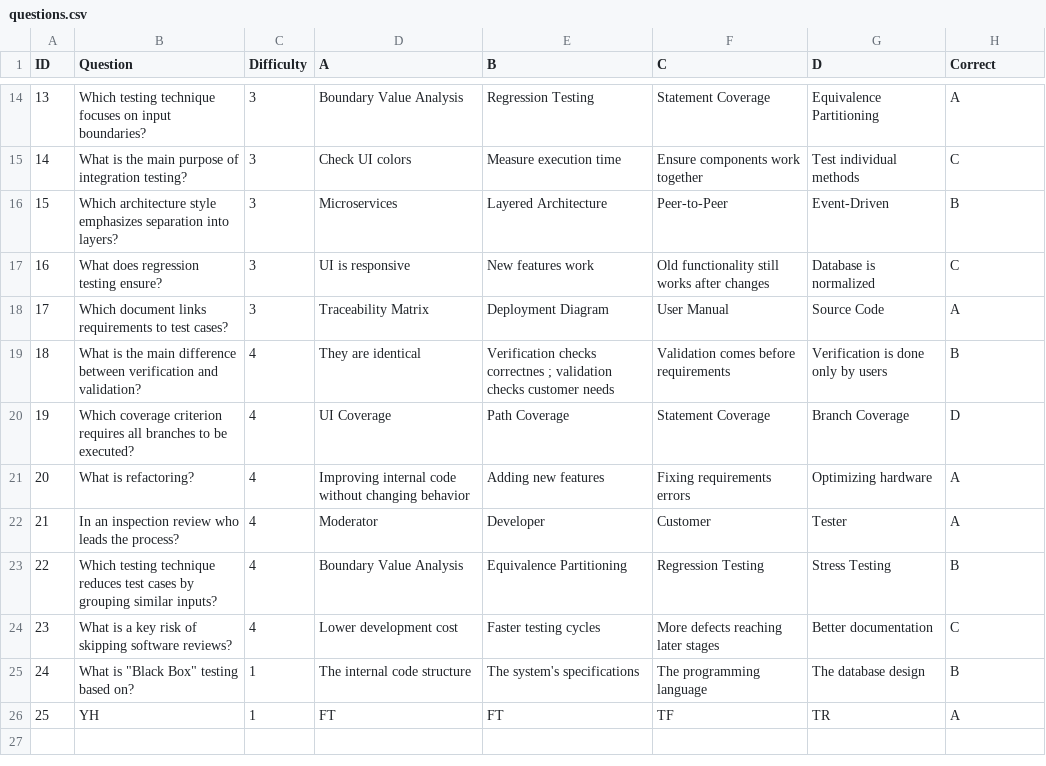
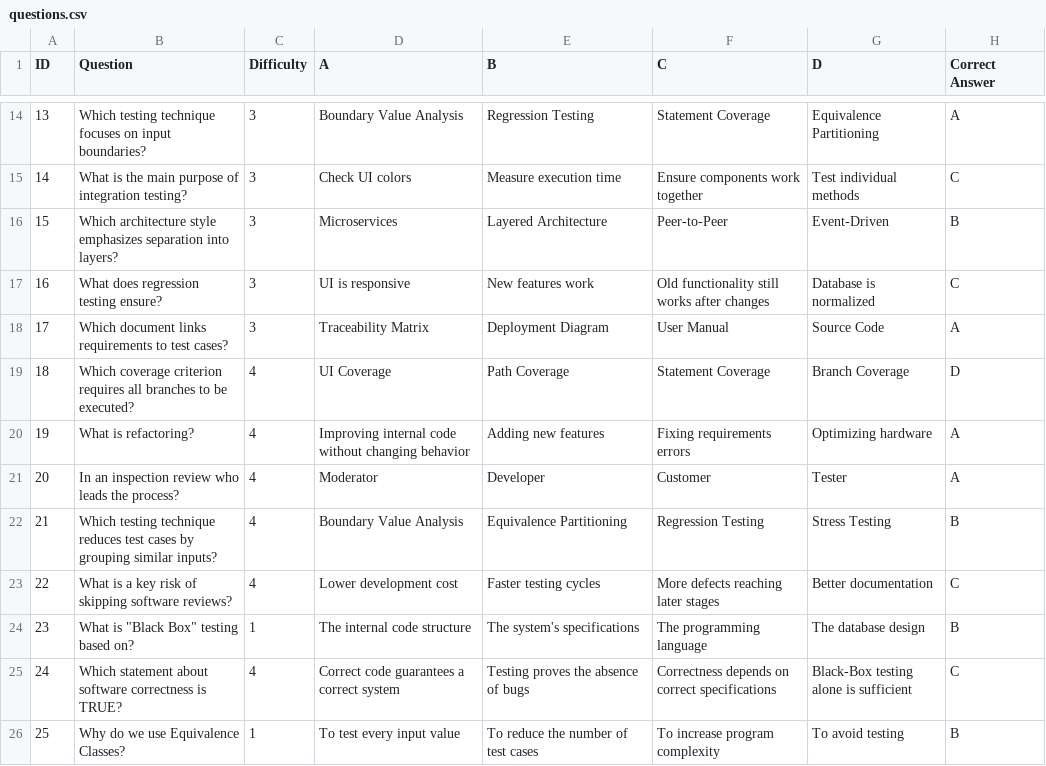
Before and after one commit to jomana-q/jellyfish, a CSV file: questions.csv, drawn as a sheet; only a part is shown, gaps mark what is left out; removed rows and columns are numbered as before the commit, all else as after; the diff names each change by its address in the sheet, - before the commit and + after, or states it on an @@ line.

Commit message:
FIX QUESTION SCORE

```diff
--- a/questions.csv
+++ b/questions.csv
-H1: Correct
+H1: Correct Answer
-row 19: 18 | What is the main difference between verification and validation? | 4 | They are identical | Verification checks correctnes ; validation checks customer needs | Validation comes before requirements | Verification is done only by users | B
-A19 (ID): 19
+A19 (ID): 18
-A20 (ID): 20
+A20 (ID): 19
-A21 (ID): 21
+A21 (ID): 20
-A22 (ID): 22
+A22 (ID): 21
-A23 (ID): 23
+A23 (ID): 22
-A24 (ID): 24
+A24 (ID): 23
+row 25: 24 | Which statement about software correctness is TRUE? | 4 | Correct code guarantees a correct system | Testing proves the absence of bugs | Correctness depends on correct specifications | Black-Box testing alone is sufficient | C
-B26 (Question): YH
+B26 (Question): Why do we use Equivalence Classes?
-D26 (A): FT
+D26 (A): To test every input value
-E26 (B): FT
+E26 (B): To reduce the number of test cases
-F26 (C): TF
+F26 (C): To increase program complexity
-G26 (D): TR
+G26 (D): To avoid testing
-H26 (Correct Answer): A
+H26 (Correct Answer): B
```
Also changed, not shown: 1 other file.
